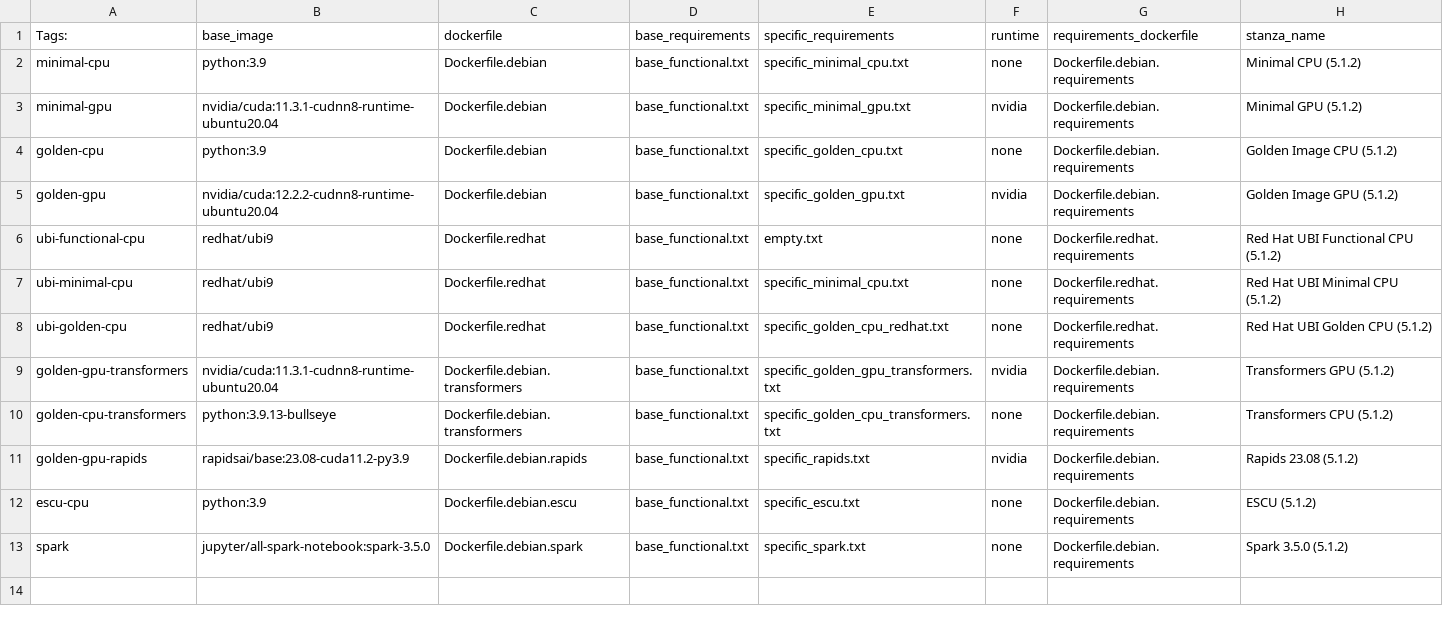
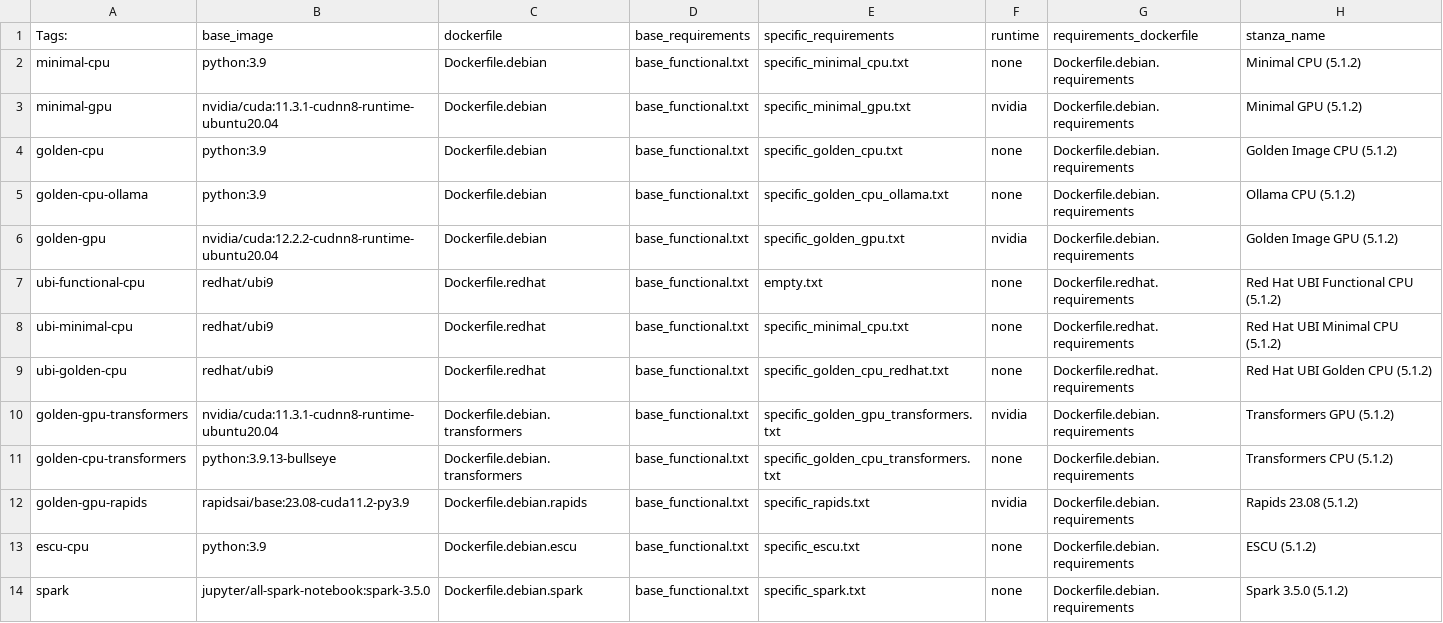
Before and after one commit to splunk/splunk-mltk-container-docker, a CSV file: tag_mapping.csv, drawn as a sheet.

Commit message:
Updated build tags and requirements

```diff
--- a/tag_mapping.csv
+++ b/tag_mapping.csv
@@ -4,2 +4,3 @@ minimal-gpu,nvidia/cuda:11.3.1-cudnn8-runtime-ubuntu20.04,Dockerfile.debian,base
 golden-cpu,python:3.9,Dockerfile.debian,base_functional.txt,specific_golden_cpu.txt,none,Dockerfile.debian.requirements,Golden Image CPU (5.1.2)
+golden-cpu-ollama,python:3.9,Dockerfile.debian,base_functional.txt,specific_golden_cpu_ollama.txt,none,Dockerfile.debian.requirements,Ollama CPU (5.1.2)
 golden-gpu,nvidia/cuda:12.2.2-cudnn8-runtime-ubuntu20.04,Dockerfile.debian,base_functional.txt,specific_golden_gpu.txt,nvidia,Dockerfile.debian.requirements,Golden Image GPU (5.1.2)
```
Also changed, not shown: 1 other file.
